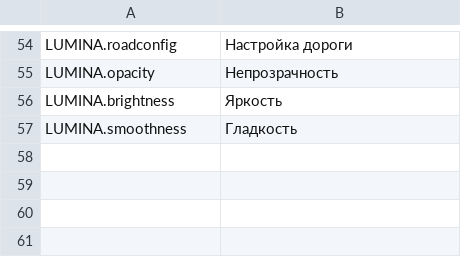
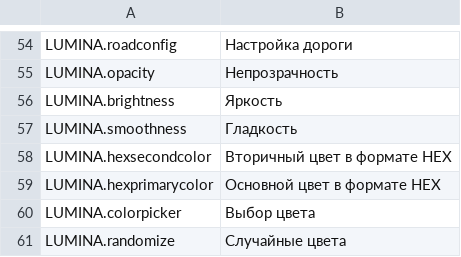
Before and after one commit to NyokoDev/LuminaCS2, a CSV file: l10n/ru-RU.csv, drawn as a sheet; only a part is shown, gaps mark what is left out.

```diff
--- a/l10n/ru-RU.csv
+++ b/l10n/ru-RU.csv
@@ -57 +57,5 @@
 "LUMINA.smoothness","Гладкость"
+"LUMINA.hexsecondcolor","Вторичный цвет в формате HEX"
+"LUMINA.hexprimarycolor","Основной цвет в формате HEX"
+"LUMINA.colorpicker","Выбор цвета"
+"LUMINA.randomize","Случайные цвета"
```
Also changed, not shown: l10n/fr-FR.csv, l10n/it-IT.csv, 26 other files.
